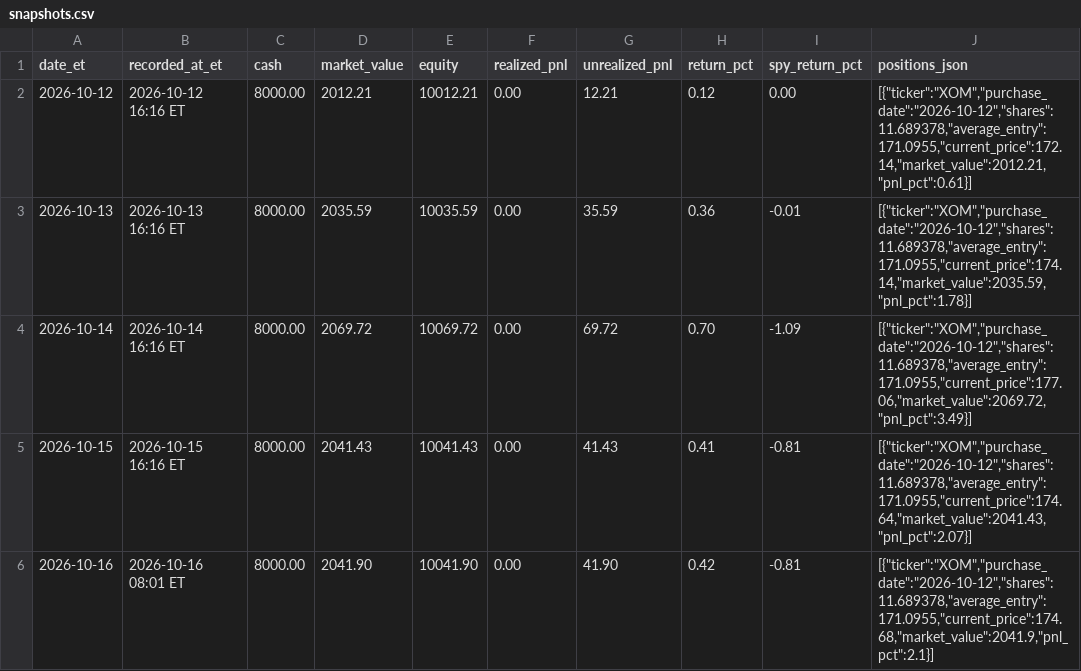
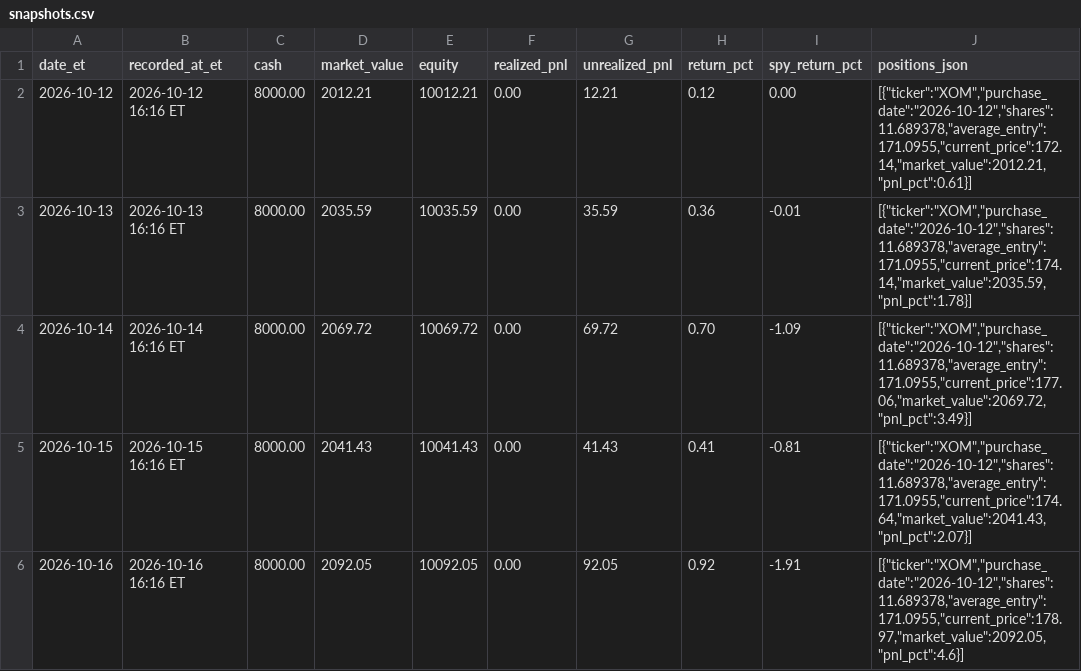
Before and after one commit to davidm00/discord-finance-bot, a CSV file: data/paper_portfolio/forward/snapshots.csv, drawn as a sheet; only a part is shown; the diff names each change by its address in the sheet, - before the commit and + after, or states it on an @@ line.

```diff
--- a/data/paper_portfolio/forward/snapshots.csv
+++ b/data/paper_portfolio/forward/snapshots.csv
-B6 (recorded_at_et): 2026-10-16 08:01 ET
+B6 (recorded_at_et): 2026-10-16 16:16 ET
-D6 (market_value): 2041.90
+D6 (market_value): 2092.05
-E6 (equity): 10041.90
+E6 (equity): 10092.05
-G6 (unrealized_pnl): 41.90
+G6 (unrealized_pnl): 92.05
-H6 (return_pct): 0.42
+H6 (return_pct): 0.92
-I6 (spy_return_pct): -0.81
+I6 (spy_return_pct): -1.91
-J6 (positions_json): [{"ticker":"XOM","purchase_date":"2026-10-12","shares":11.689378,"average_entry":171.0955,"current_price":174.68,"market_value":2041.9,"pnl_pct":2.1}]
+J6 (positions_json): [{"ticker":"XOM","purchase_date":"2026-10-12","shares":11.689378,"average_entry":171.0955,"current_price":178.97,"market_value":2092.05,"pnl_pct":4.6}]
```
Also changed, not shown: data/claude_usage.csv, data/paper_portfolio/forward/orders.csv, 3 other files.
